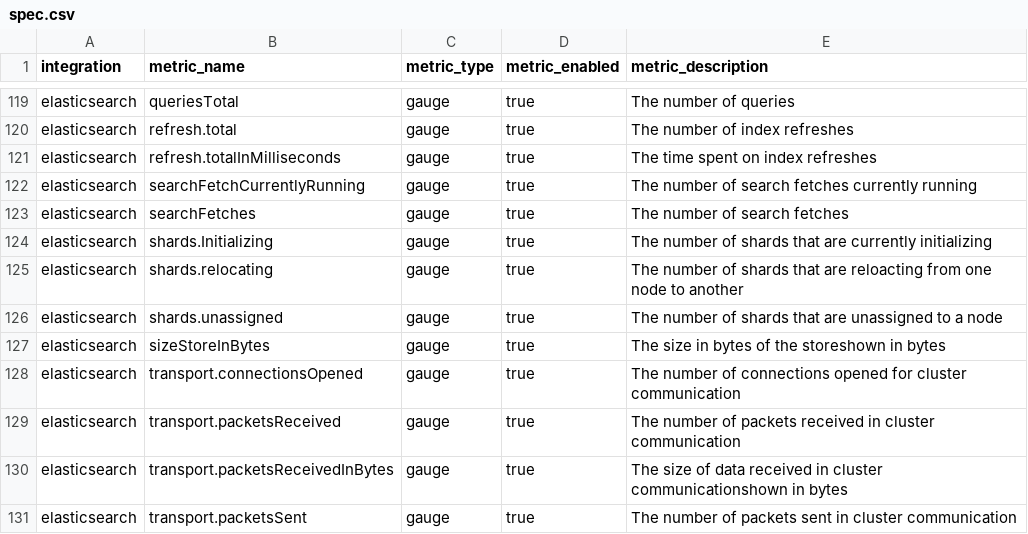
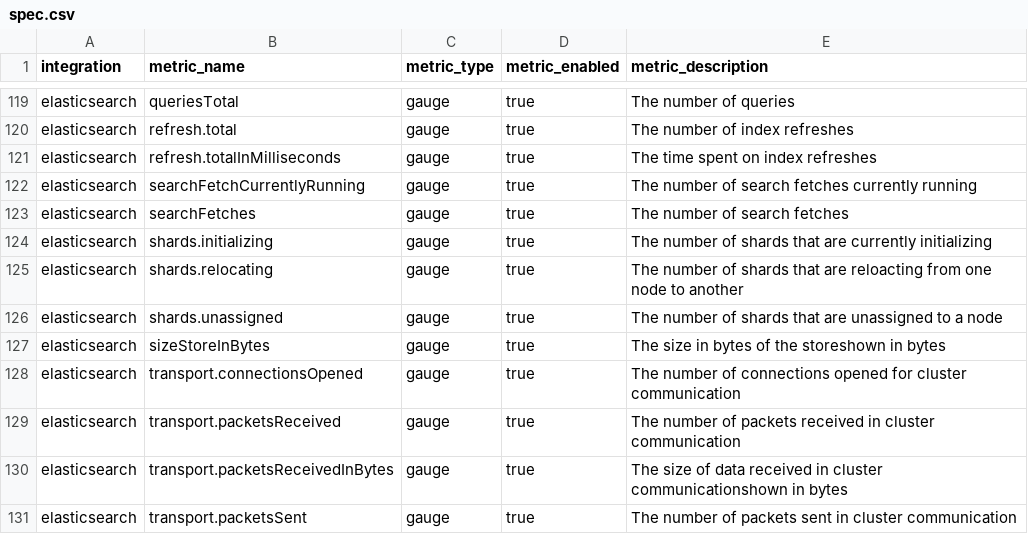
Before and after one commit to newrelic/nri-elasticsearch, a CSV file: spec.csv, drawn as a sheet; only a part is shown, gaps mark what is left out.

Commit message:
Fixed spelling issue in csv

```diff
--- a/spec.csv
+++ b/spec.csv
@@ -123,3 +123,3 @@ elasticsearch,searchFetchCurrentlyRunning,gauge,true,The number of search fetche
 elasticsearch,searchFetches,gauge,true,The number of search fetches
-elasticsearch,shards.Initializing,gauge,true,The number of shards that are currently initializing
+elasticsearch,shards.initializing,gauge,true,The number of shards that are currently initializing
 elasticsearch,shards.relocating,gauge,true,The number of shards that are reloacting from one node to another
```
